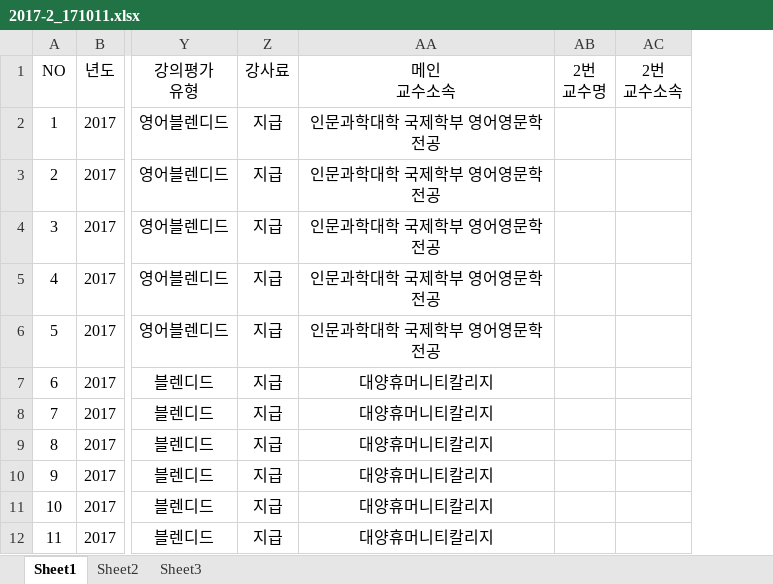
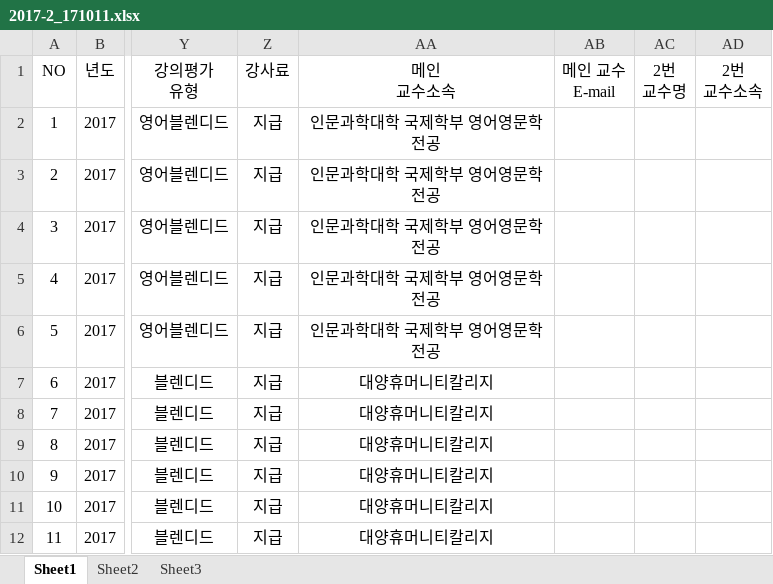
Before and after one commit to Funncy/campy, an Excel workbook: toolbox/dump_data_pour/data_excel/2017-2_171011.xlsx, sheet Sheet1, drawn as a sheet; only a part is shown, gaps mark what is left out; values as stored, in another font and other column widths than the file's, no borders; the diff names each change by its address in the sheet, - before the commit and + after, or states it on an @@ line.

```diff
--- a/toolbox/dump_data_pour/data_excel/2017-2_171011.xlsx (sheet Sheet1)
+++ b/toolbox/dump_data_pour/data_excel/2017-2_171011.xlsx (sheet Sheet1)
+column AB (메인 교수 E-mail), empty
```
Also changed, not shown: toolbox/dump_data_pour/data_excel/2013-1_20130424.xlsx, toolbox/dump_data_pour/data_excel/2015-1_150422.xlsx, 7 other files.
